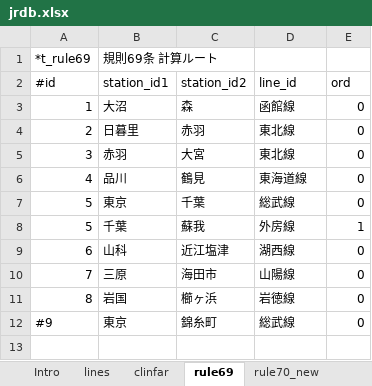
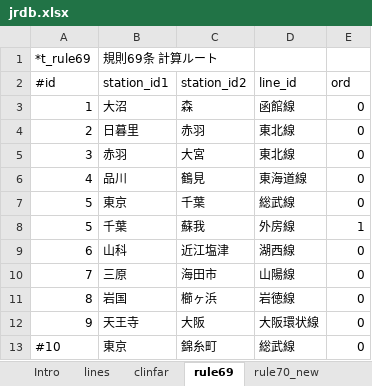
Before and after one commit to farert/farert, an Excel workbook: db/jrdb.xlsx, sheet rule69, drawn as a sheet; values as stored, in another font and other column widths than the file's, no borders; addresses are those after the commit; the diff names each change by its address in the sheet, - before the commit and + after, or states it on an @@ line.

Commit message:
不具合修正
大阪環状線廻り（詳細はbug.txt)
大都市近郊区間の関西新幹線の不具合

```diff
--- a/db/jrdb.xlsx (sheet rule69)
+++ b/db/jrdb.xlsx (sheet rule69)
+row 12: 9 | 天王寺 | 大阪 | 大阪環状線 | 0
-A13 (#id): #9
+A13 (#id): #10
```
Also changed, not shown: sheet lines, sheet fare2, 14 other files.
